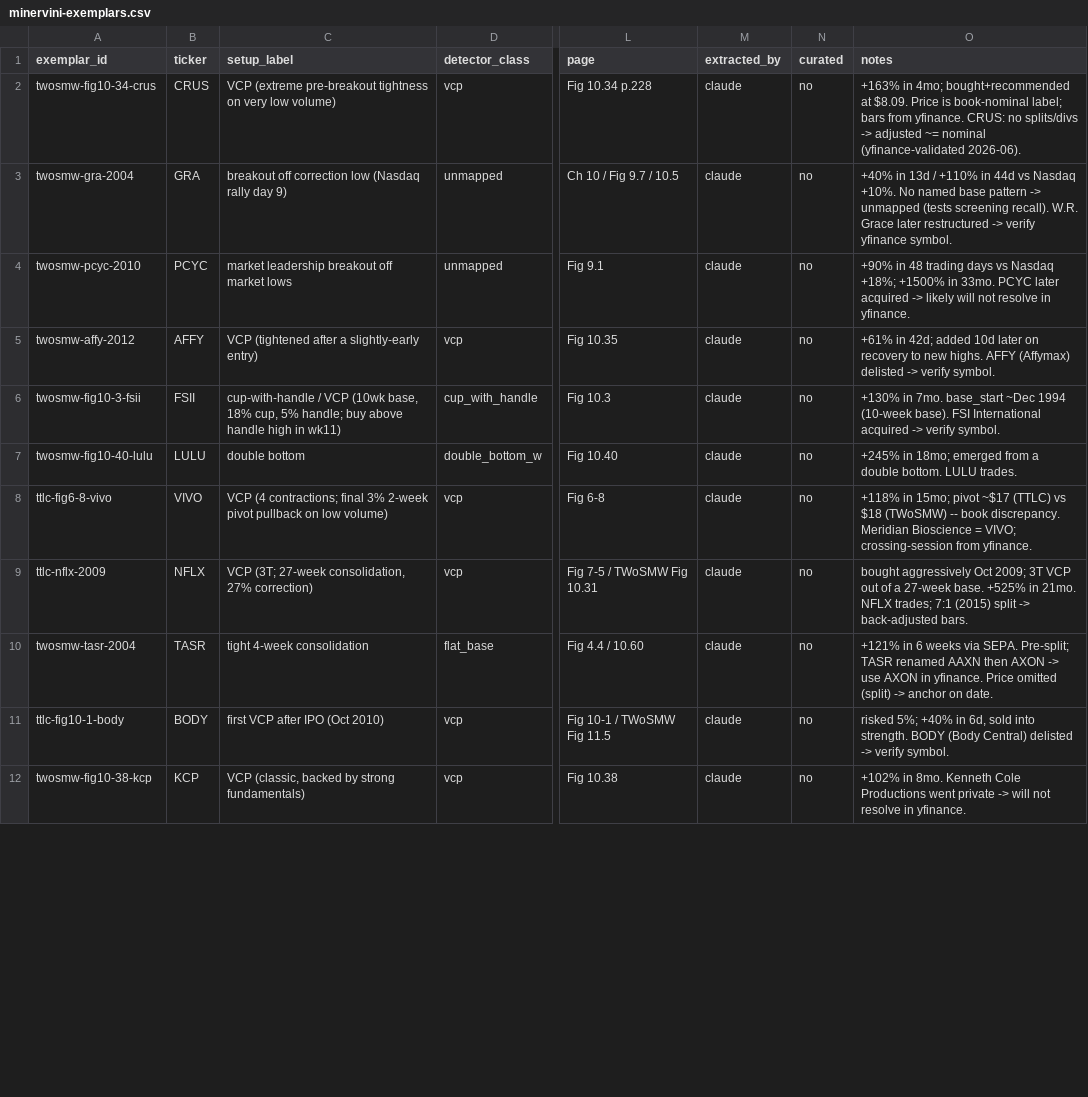
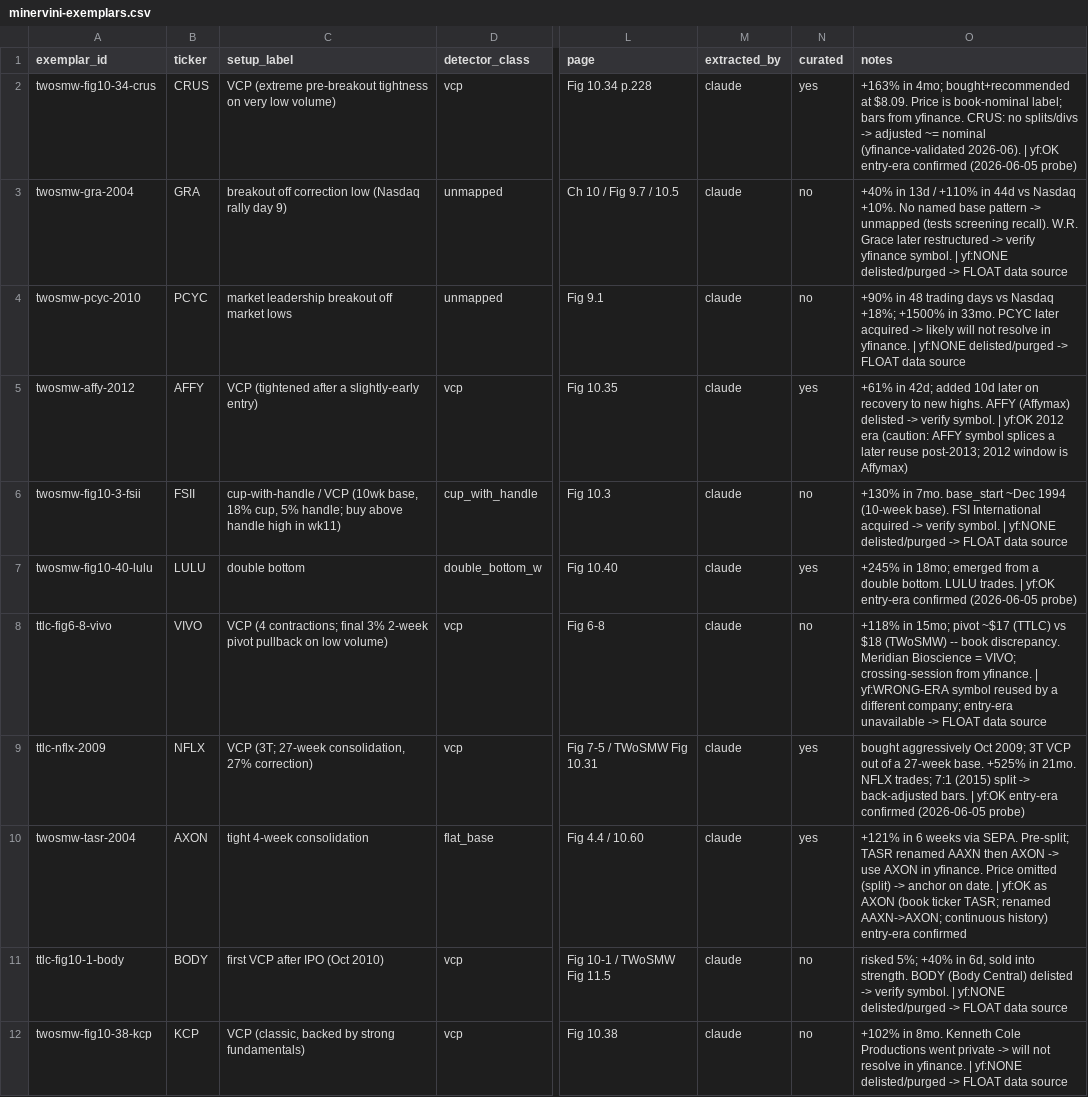
Before and after one commit to rwsmythe/swing-trading, a CSV file: research/data/minervini-exemplars.csv, drawn as a sheet; only a part is shown, gaps mark what is left out; the diff covers the shown part only; the diff names each change by its address in the sheet, - before the commit and + after, or states it on an @@ line.

Commit message:
docs(research): curate Minervini exemplars -- yfinance resolution (16/34 usable)
Probe yfinance for every exemplar's entry-era data: 16 of 34 have usable bars
(curated=yes). TASR->AXON rename applied; MELI entry refined to 2007-09 (post-IPO).
19 held curated=no: delisted/purged (GRA, PCYC, FSII, BODY, KCP, QSII, TROY, ARNA,
SWN, JNPR, YHOO, FWLT, EMEX, HOOK); ticker reused by a different company so the
entry-era data is unavailable (VIVO, USG, VCI); IRBT (active but yfinance returned
empty twice -> retry); DKS (data OK, held for a detector-mapping decision).
The data-source decision for the unavailable set -> operator.

```diff
--- a/research/data/minervini-exemplars.csv
+++ b/research/data/minervini-exemplars.csv
-N2 (curated): no
+N2 (curated): yes
-O2 (notes): …(yfinance-validated 2026-06).
+O2 (notes): …(yfinance-validated 2026-06). | yf:OK entry-era confirmed (2026-06-05 probe)
-O3 (notes): …yfinance symbol.
+O3 (notes): …yfinance symbol. | yf:NONE delisted/purged -> FLOAT data source
-O4 (notes): …in yfinance.
+O4 (notes): …in yfinance. | yf:NONE delisted/purged -> FLOAT data source
-N5 (curated): no
+N5 (curated): yes
-O5 (notes): …verify symbol.
+O5 (notes): …verify symbol. | yf:OK 2012 era (caution: AFFY symbol splices a later reuse post-2013; 2012 window is Affymax)
-O6 (notes): …verify symbol.
+O6 (notes): …verify symbol. | yf:NONE delisted/purged -> FLOAT data source
-N7 (curated): no
+N7 (curated): yes
-O7 (notes): …LULU trades.
+O7 (notes): …LULU trades. | yf:OK entry-era confirmed (2026-06-05 probe)
-O8 (notes): …from yfinance.
+O8 (notes): …from yfinance. | yf:WRONG-ERA symbol reused by a different company; entry-era unavailable -> FLOAT data source
-N9:N10 (curated): no
+N9:N10 (curated): yes
-O9 (notes): …back-adjusted bars.
+O9 (notes): …back-adjusted bars. | yf:OK entry-era confirmed (2026-06-05 probe)
-B10 (ticker): TASR
+B10 (ticker): AXON
-O10 (notes): …on date.
+O10 (notes): …on date. | yf:OK as AXON (book ticker TASR; renamed AAXN->AXON; continuous history) entry-era confirmed
-O11 (notes): …verify symbol.
+O11 (notes): …verify symbol. | yf:NONE delisted/purged -> FLOAT data source
-O12 (notes): …in yfinance.
+O12 (notes): …in yfinance. | yf:NONE delisted/purged -> FLOAT data source
```
Also changed, not shown: 34 edited cells elsewhere in this file.
